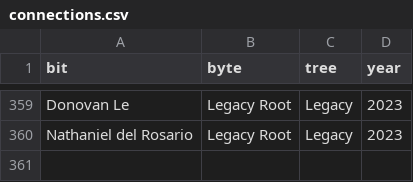
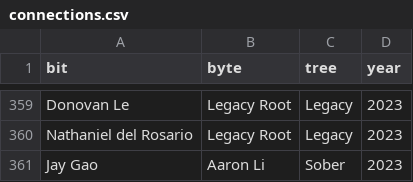
Before and after one commit to LemonCut/bit-byte-tree-viewer, a CSV file: src/data/connections.csv, drawn as a sheet; only a part is shown, gaps mark what is left out.

Commit message:
Update connections (add one)

```diff
--- a/src/data/connections.csv
+++ b/src/data/connections.csv
@@ -360 +360,2 @@ Donovan Le,Legacy Root,Legacy,2023
 Nathaniel del Rosario,Legacy Root,Legacy,2023
+Jay Gao,Aaron Li,Sober,2023
```
